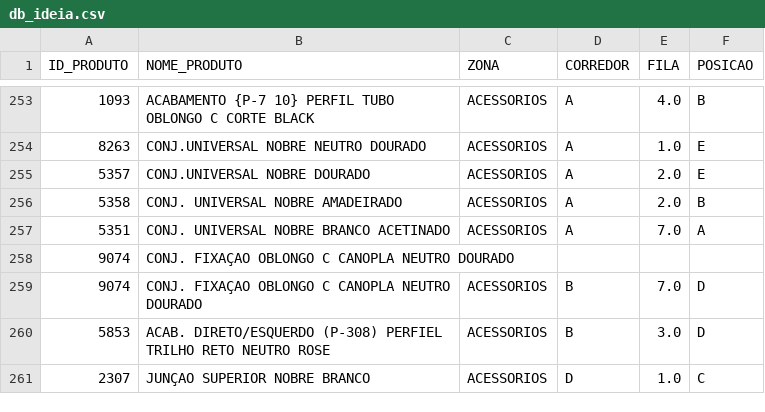
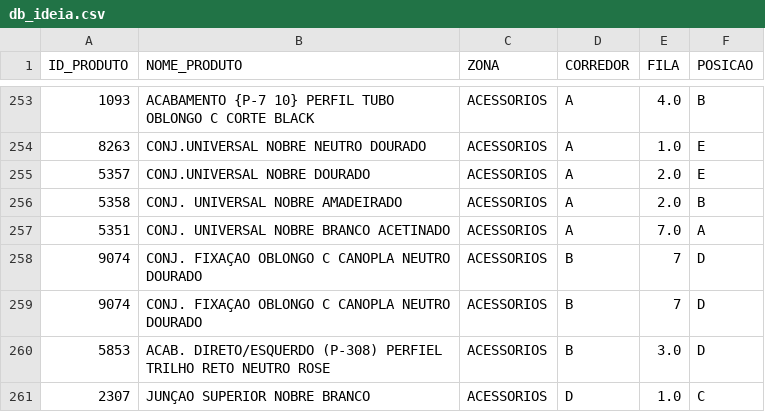
Before and after one commit to gabrielambrosiosaraiva/ideiadb, a CSV file: db_ideia.csv, drawn as a sheet; only a part is shown, gaps mark what is left out.

Commit message:
Atualização automática do CSV pelo Streamlit

```diff
--- a/db_ideia.csv
+++ b/db_ideia.csv
@@ -257,4 +257,4 @@ ID_PRODUTO,NOME_PRODUTO,ZONA,CORREDOR,FILA,POSICAO
 5351,CONJ. UNIVERSAL NOBRE BRANCO ACETINADO ,ACESSORIOS ,A,7.0,A
-9074,CONJ. FIXAÇAO  OBLONGO            C CANOPLA  NEUTRO DOURADO ,,,,
-9074,CONJ. FIXAÇAO OBLONGO  C  CANOPLA NEUTRO DOURADO ,ACESSORIOS ,B,7.0,D
+9074,CONJ. FIXAÇAO  OBLONGO            C CANOPLA  NEUTRO DOURADO ,ACESSORIOS,B,7,D
+9074,CONJ. FIXAÇAO OBLONGO  C  CANOPLA NEUTRO DOURADO ,ACESSORIOS,B,7,D
 5853,ACAB. DIRETO/ESQUERDO   (P-308) PERFIEL TRILHO RETO NEUTRO ROSE ,ACESSORIOS ,B,3.0,D
```
